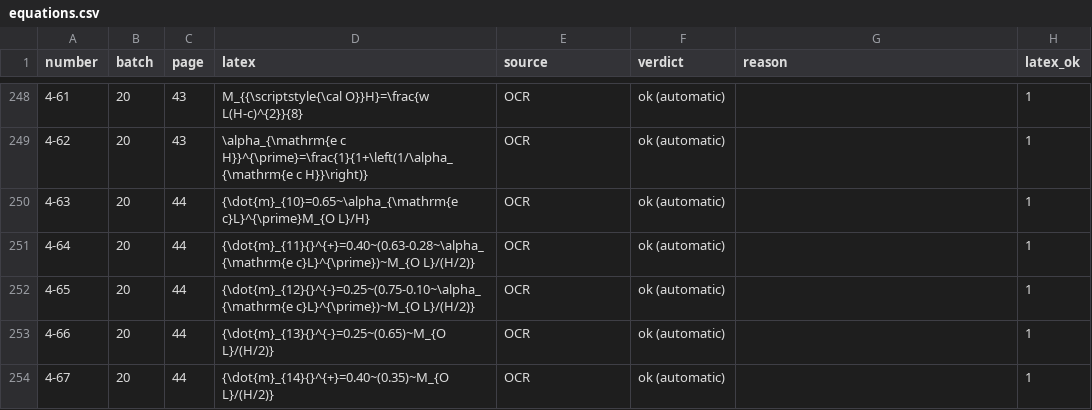
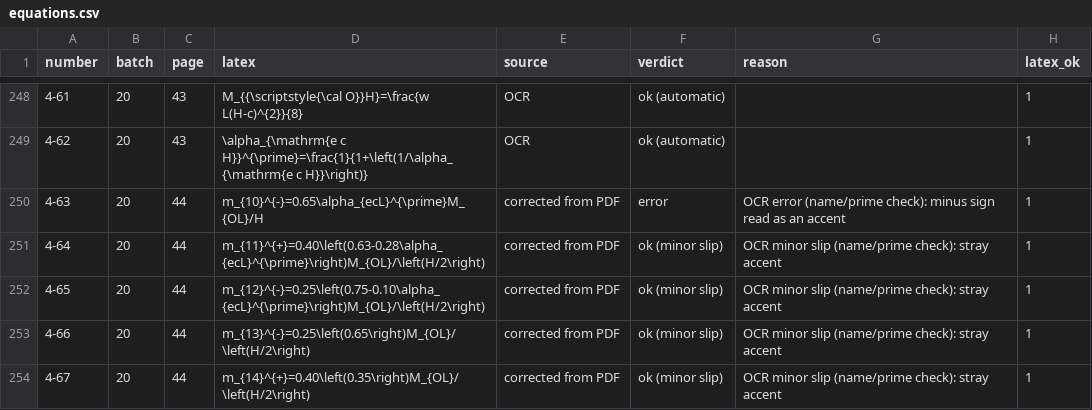
Before and after one commit to LegendJX12/UFC-3-340-02-Tools, a CSV file: reference/equations.csv, drawn as a sheet; only a part is shown, gaps mark what is left out; the diff covers the shown part only.

```diff
--- a/reference/equations.csv
+++ b/reference/equations.csv
@@ -249,6 +249,6 @@ number,batch,page,latex,source,verdict,reason,latex_ok
 4-62,20,43,\alpha_{\mathrm{e c H}}^{\prime}=\frac{1}{1+\left(1/\alpha_{\mathrm{e c H}}\right)},OCR,ok (automatic),,1
-4-63,20,44,{\dot{m}_{10}=0.65~\alpha_{\mathrm{e c}L}^{\prime}M_{O L}/H},OCR,ok (automatic),,1
-4-64,20,44,{\dot{m}_{11}{}^{+}=0.40~(0.63-0.28~\alpha_{\mathrm{e c}L}^{\prime})~M_{O L}/(H/2)},OCR,ok (automatic),,1
-4-65,20,44,{\dot{m}_{12}{}^{-}=0.25~(0.75-0.10~\alpha_{\mathrm{e c}L}^{\prime})~M_{O L}/(H/2)},OCR,ok (automatic),,1
-4-66,20,44,{\dot{m}_{13}{}^{-}=0.25~(0.65)~M_{O L}/(H/2)},OCR,ok (automatic),,1
-4-67,20,44,{\dot{m}_{14}{}^{+}=0.40~(0.35)~M_{O L}/(H/2)},OCR,ok (automatic),,1
+4-63,20,44,m_{10}^{-}=0.65\alpha_{ecL}^{\prime}M_{OL}/H,corrected from PDF,error,OCR error (name/prime check): minus sign read as an accent,1
+4-64,20,44,m_{11}^{+}=0.40\left(0.63-0.28\alpha_{ecL}^{\prime}\right)M_{OL}/\left(H/2\right),corrected from PDF,ok (minor slip),OCR minor slip (name/prime check): stray accent,1
+4-65,20,44,m_{12}^{-}=0.25\left(0.75-0.10\alpha_{ecL}^{\prime}\right)M_{OL}/\left(H/2\right),corrected from PDF,ok (minor slip),OCR minor slip (name/prime check): stray accent,1
+4-66,20,44,m_{13}^{-}=0.25\left(0.65\right)M_{OL}/\left(H/2\right),corrected from PDF,ok (minor slip),OCR minor slip (name/prime check): stray accent,1
+4-67,20,44,m_{14}^{+}=0.40\left(0.35\right)M_{OL}/\left(H/2\right),corrected from PDF,ok (minor slip),OCR minor slip (name/prime check): stray accent,1
```
Also changed, not shown: 116 edited cells elsewhere in this file, reference/equation_corrections.csv, reference/equation_review.csv, 9 other files.
